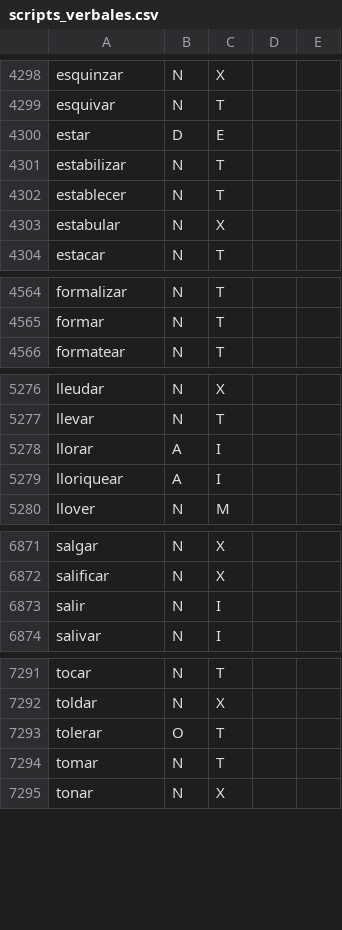
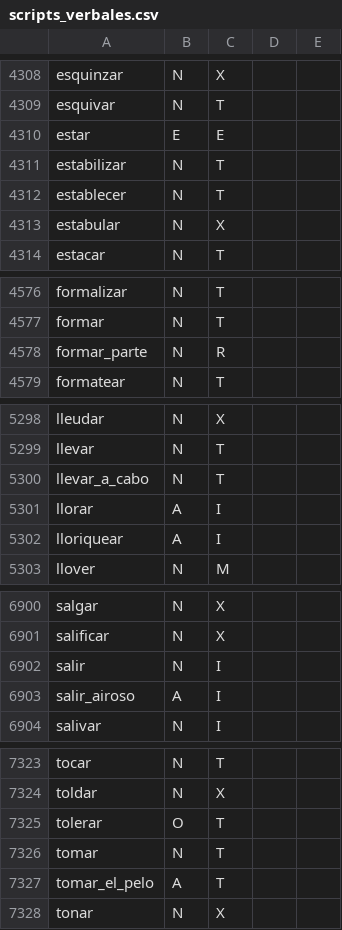
Before and after one commit to fbalbachan/TecnoNews, a CSV file: prototype/resources/scripts_verbales.csv, drawn as a sheet; only a part is shown, gaps mark what is left out; the diff covers the shown part only.

```diff
--- a/prototype/resources/scripts_verbales.csv
+++ b/prototype/resources/scripts_verbales.csv
@@ -4299,3 +4309,3 @@ esquinzar,N,X,,
 esquivar,N,T,,
-estar,D,E,,
+estar,E,E,,
 estabilizar,N,T,,
@@ -4565,2 +4577,3 @@ formalizar,N,T,,
 formar,N,T,,
+formar_parte,N,R,,
 formatear,N,T,,
@@ -5277,2 +5299,3 @@ lleudar,N,X,,
 llevar,N,T,,
+llevar_a_cabo,N,T,,
 llorar,A,I,,
@@ -6873,2 +6902,3 @@ salificar,N,X,,
 salir,N,I,,
+salir_airoso,A,I,,
 salivar,N,I,,
@@ -7294,2 +7326,3 @@ tolerar,O,T,,
 tomar,N,T,,
+tomar_el_pelo,A,T,,
 tonar,N,X,,
```
Also changed, not shown: 29 added rows and 3 edited cells elsewhere in this file, prototype/resources/sentiwordnet.csv.
